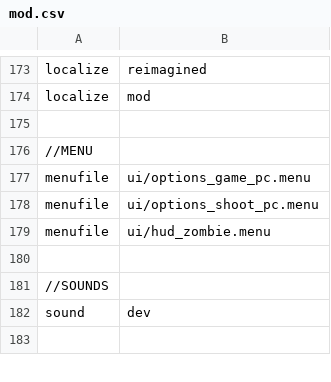
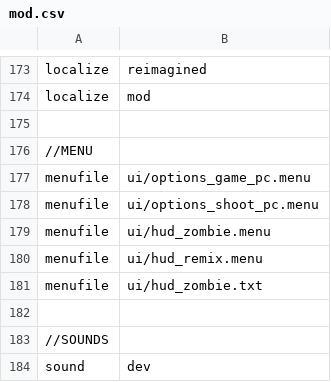
Before and after one commit to 5and5/BO1-Remix, a CSV file: mod.csv, drawn as a sheet; only a part is shown, gaps mark what is left out; the shorter side is filled out with more unchanged rows; the diff names each change by its address in the sheet, - before the commit and + after, or states it on an @@ line.

Commit message:
Add hud_remix.menu for custom hud

```diff
--- a/mod.csv
+++ b/mod.csv
+row 180: menufile | ui/hud_remix.menu
+row 181: menufile | ui/hud_zombie.txt
```
Also changed, not shown: 3 other files.
